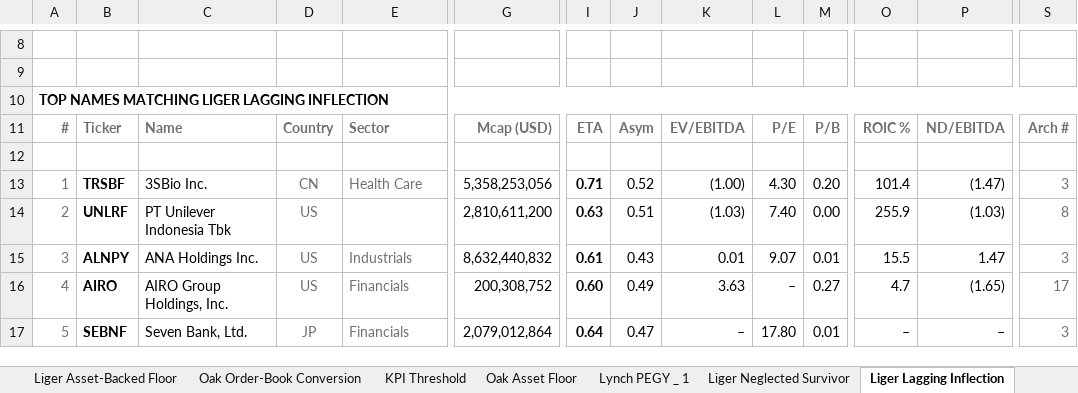
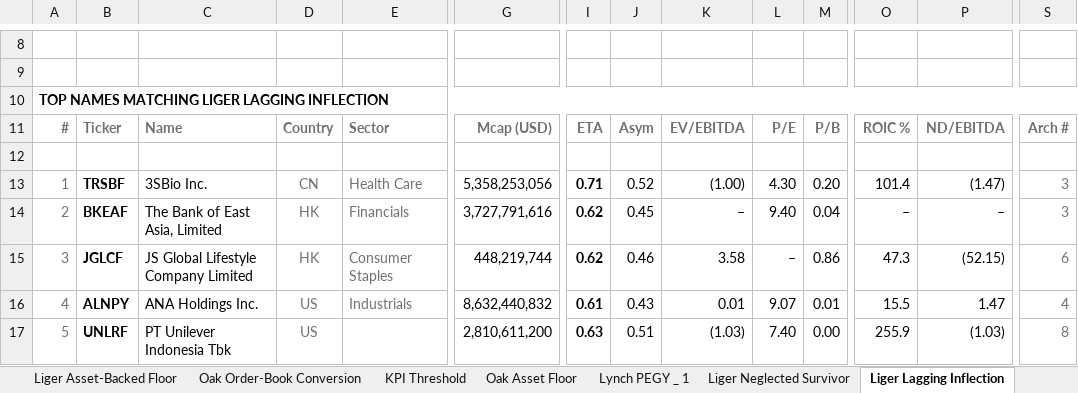
Before and after one commit to jupitersstring/cyclepapa, an Excel workbook: otc_archetype_book.xlsx, sheet Liger Lagging Inflection, drawn as a sheet; only a part is shown, gaps mark what is left out; values as stored, in another font and other column widths than the file's, no borders; removed rows and columns are numbered as before the commit, all else as after; rows hold the shown columns only; the diff covers the shown part only; the diff names each change by its address in the sheet, - before the commit and + after, or states it on an @@ line.

```diff
--- a/otc_archetype_book.xlsx (sheet Liger Lagging Inflection)
+++ b/otc_archetype_book.xlsx (sheet Liger Lagging Inflection)
-B14: UNLRF
+B14: BKEAF
-C14: PT Unilever Indonesia Tbk
+C14: The Bank of East Asia, Limited
-D14: US
+D14: HK
-E14: (empty)
+E14: Financials
-G14: 2,810,611,200
+G14: 3,727,791,616
-I14: 0.63
+I14: 0.62
-J14: 0.51
+J14: 0.45
-K14: (1.03)
+K14: –
-L14: 7.40
+L14: 9.40
-M14: 0.00
+M14: 0.04
-O14: 255.9
+O14: –
-P14: (1.03)
+P14: –
-S14: 8
+S14: 3
+row 15: 3 | JGLCF | JS Global Lifestyle Company Limited | HK | Consumer Staples | 448,219,744 | 0.62 | 0.46 | 3.58 | – | 0.86 | 47.3 | (52.15) | 6
-A16: 3
+A16: 4
-S16: 3
+S16: 4
-row 16: 4 | AIRO | AIRO Group Holdings, Inc. | US | Financials | 200,308,752 | 0.60 | 0.49 | 3.63 | – | 0.27 | 4.7 | (1.65) | 17
-B17: SEBNF
+B17: UNLRF
-C17: Seven Bank, Ltd.
+C17: PT Unilever Indonesia Tbk
-D17: JP
+D17: US
-E17: Financials
+E17: (empty)
-G17: 2,079,012,864
+G17: 2,810,611,200
-I17: 0.64
+I17: 0.63
-J17: 0.47
+J17: 0.51
-K17: –
+K17: (1.03)
-L17: 17.80
+L17: 7.40
-M17: 0.01
+M17: 0.00
-O17: –
+O17: 255.9
-P17: –
+P17: (1.03)
-S17: 3
+S17: 8
```
Also changed, not shown: 8 added rows, 8 removed rows and 111 edited cells elsewhere in this sheet, sheet Oak Order-Book Conversion, sheet Narrative Lag, sheet Oak Asset Floor, sheet Weschler Levered-Equity Delever, sheet Lynch EV_EBITDA-GY _ 0_6, sheet Negative _ Low-EV Deep Value, 41 more sheets, other sheet tabs, asymmetry_nms_book.xlsx, nms_multibagger_candidates.xlsx, 11 other files.
